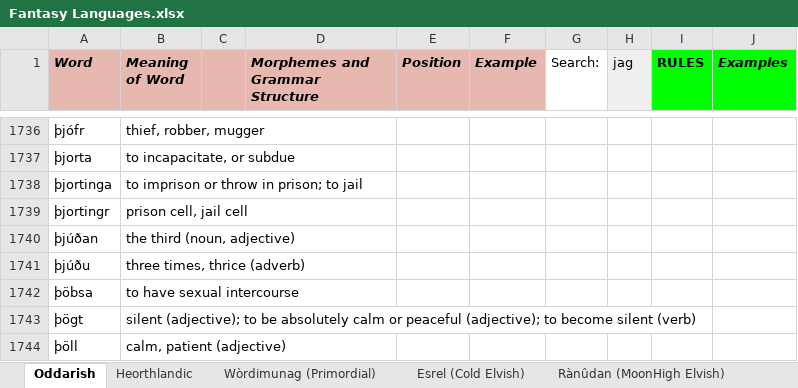
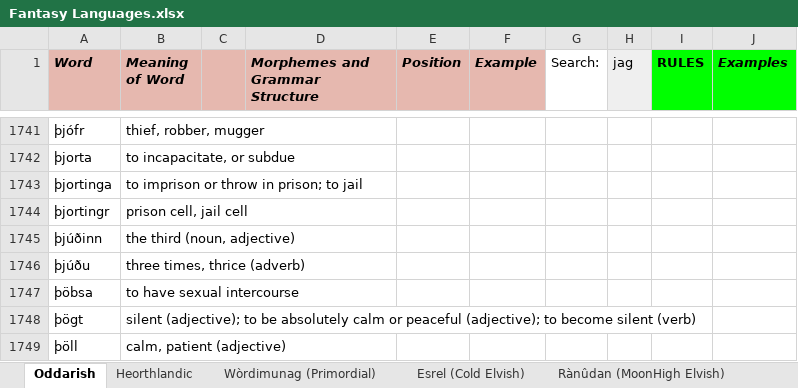
Before and after one commit to Oneo64/Auldworlde, an Excel workbook: Literature/Languages/Fantasy Languages.xlsx, sheet Oddarish, drawn as a sheet; only a part is shown, gaps mark what is left out; values as stored, in another font and other column widths than the file's, no borders; charts and pictures not drawn; addresses are those after the commit; the diff covers the shown part only; the diff names each change by its address in the sheet, - before the commit and + after, or states it on an @@ line.

```diff
--- a/Literature/Languages/Fantasy Languages.xlsx (sheet Oddarish)
+++ b/Literature/Languages/Fantasy Languages.xlsx (sheet Oddarish)
-A1745 (Word): þjúðan
+A1745 (Word): þjúðinn
```
Also changed, not shown: 6 added rows, 1 removed row, 24 edited cells and cell formats elsewhere in this sheet.
